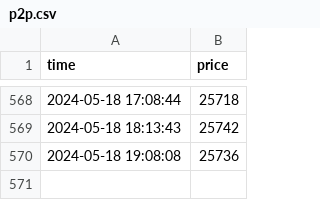
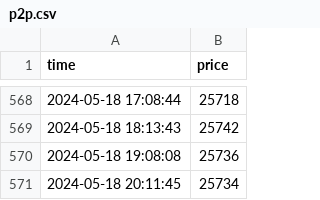
Before and after one commit to khiemdoan/market-today, a CSV file: data/p2p.csv, drawn as a sheet; only a part is shown, gaps mark what is left out; the diff names each change by its address in the sheet, - before the commit and + after, or states it on an @@ line.

```diff
--- a/data/p2p.csv
+++ b/data/p2p.csv
+row 571: 2024-05-18 20:11:45 | 25734
```
